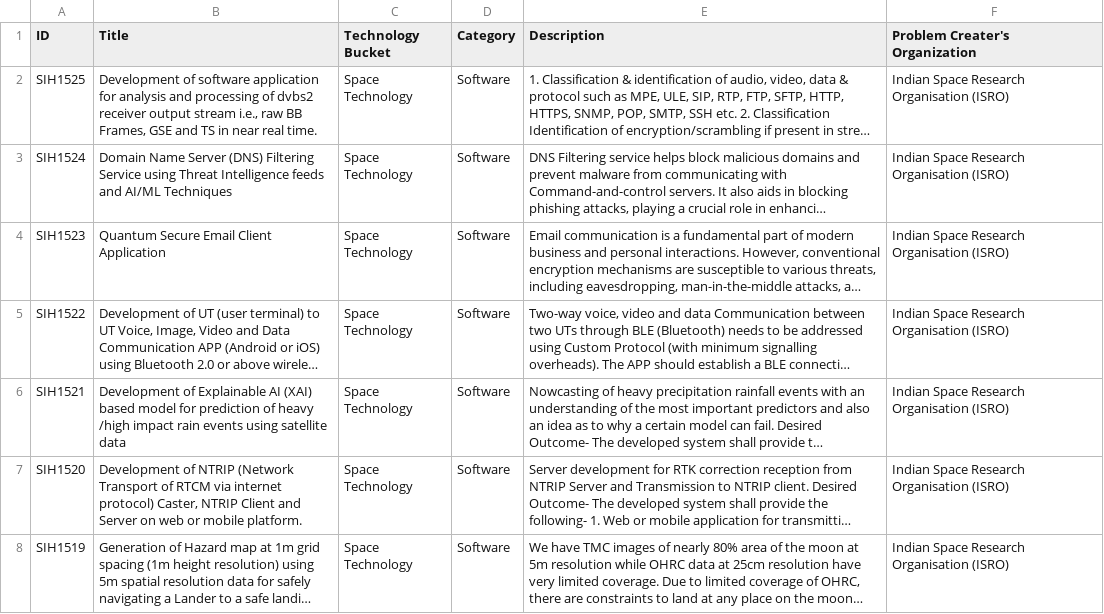
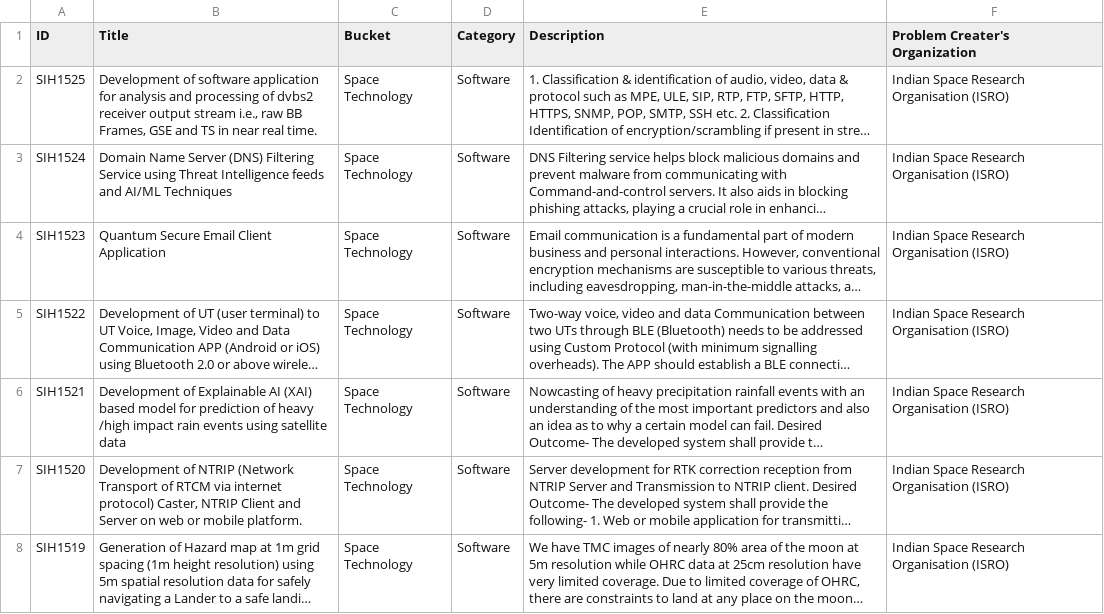
Before and after one commit to supersuryaansh/anantam, a CSV file: uploads/extras/problem_statements.csv, drawn as a sheet; only a part is shown; long unchanged cells end in …; the diff names each change by its address in the sheet, - before the commit and + after, or states it on an @@ line.

Commit message:
Added dynamic problem statements

```diff
--- a/uploads/extras/problem_statements.csv
+++ b/uploads/extras/problem_statements.csv
-C1: Technology Bucket
+C1: Bucket
```
Also changed, not shown: 2 other files.
